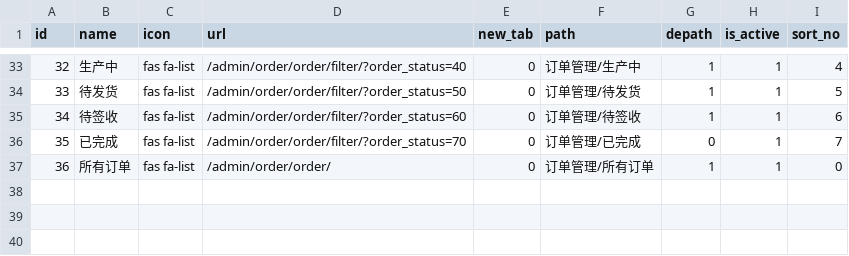
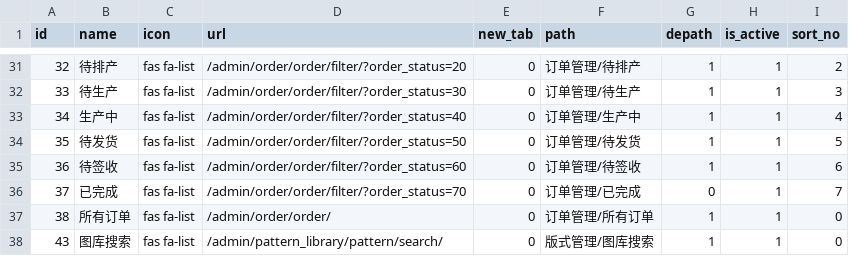
Before and after one commit to lvyuanx/all_system, a CSV file: run/sqls/core_auth_simpleuimenus.csv, drawn as a sheet; only a part is shown, gaps mark what is left out; the diff covers the shown part only.

```diff
--- a/run/sqls/core_auth_simpleuimenus.csv
+++ b/run/sqls/core_auth_simpleuimenus.csv
@@ -33,5 +31,8 @@
-"32","生产中","fas fa-list","/admin/order/order/filter/?order_status=40","0","订单管理/生产中","1","1","4"
-"33","待发货","fas fa-list","/admin/order/order/filter/?order_status=50","0","订单管理/待发货","1","1","5"
-"34","待签收","fas fa-list","/admin/order/order/filter/?order_status=60","0","订单管理/待签收","1","1","6"
-"35","已完成","fas fa-list","/admin/order/order/filter/?order_status=70","0","订单管理/已完成","0","1","7"
-"36","所有订单","fas fa-list","/admin/order/order/","0","订单管理/所有订单","1","1","0"
+"32","待排产","fas fa-list","/admin/order/order/filter/?order_status=20","0","订单管理/待排产","1","1","2"
+"33","待生产","fas fa-list","/admin/order/order/filter/?order_status=30","0","订单管理/待生产","1","1","3"
+"34","生产中","fas fa-list","/admin/order/order/filter/?order_status=40","0","订单管理/生产中","1","1","4"
+"35","待发货","fas fa-list","/admin/order/order/filter/?order_status=50","0","订单管理/待发货","1","1","5"
+"36","待签收","fas fa-list","/admin/order/order/filter/?order_status=60","0","订单管理/待签收","1","1","6"
+"37","已完成","fas fa-list","/admin/order/order/filter/?order_status=70","0","订单管理/已完成","0","1","7"
+"38","所有订单","fas fa-list","/admin/order/order/","0","订单管理/所有订单","1","1","0"
+"43","图库搜索","fas fa-list","/admin/pattern_library/pattern/search/","0","版式管理/图库搜索","1","1","0"
```
Also changed, not shown: 2 removed rows and 29 edited cells elsewhere in this file, 1 other file.
